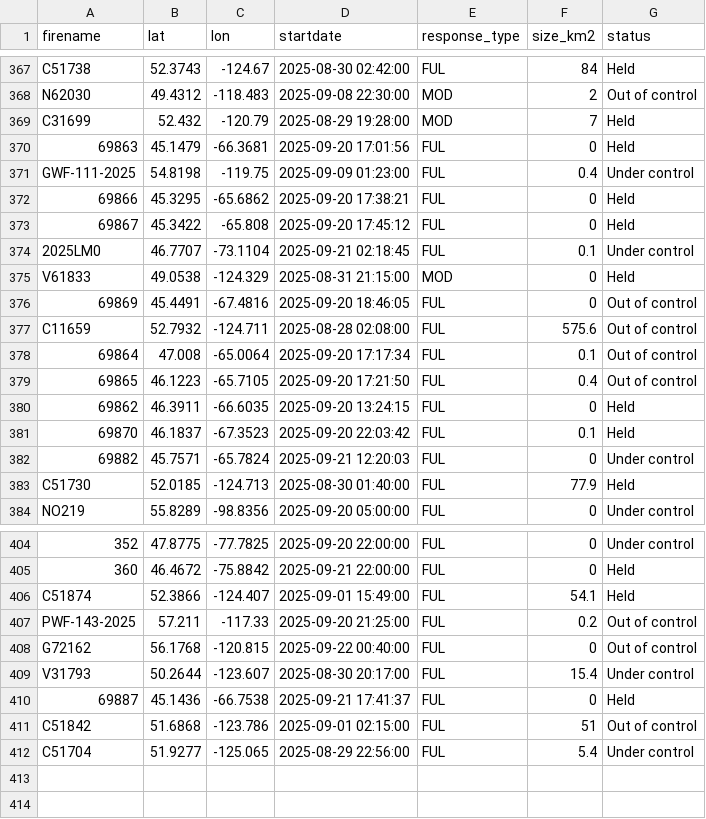
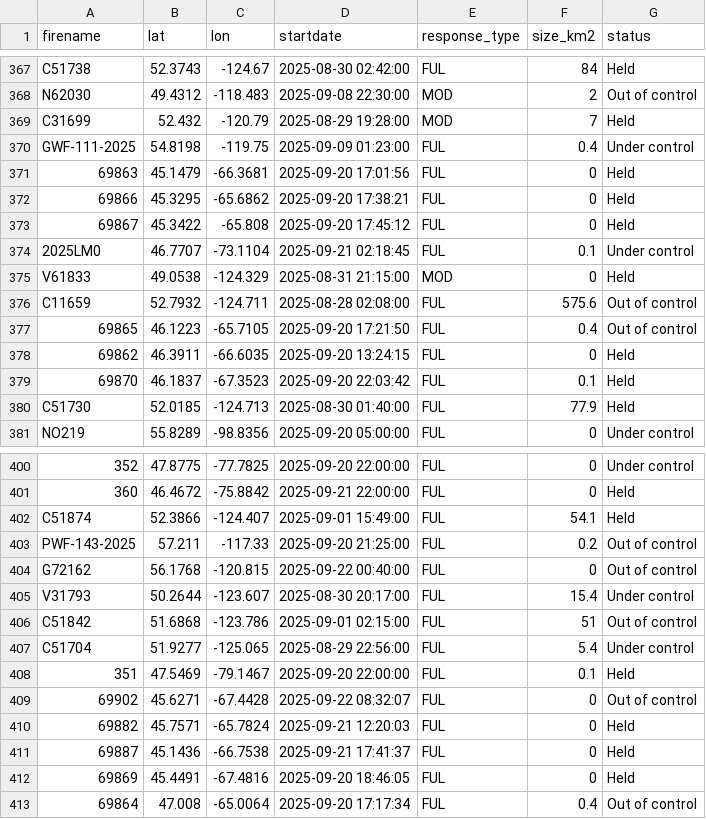
Before and after one commit to vs-postmedia/nat-fire-db-scraper, a CSV file: data/activefires_filtered.csv, drawn as a sheet; only a part is shown, gaps mark what is left out; the diff covers the shown part only.

```diff
--- a/data/activefires_filtered.csv
+++ b/data/activefires_filtered.csv
@@ -369,4 +369,4 @@
  C31699, 52.432, -120.79, 2025-08-29 19:28:00, MOD,7,Held
+ GWF-111-2025, 54.8198, -119.75, 2025-09-09 01:23:00, FUL,0.4,Under control
  69863, 45.1479, -66.3681, 2025-09-20 17:01:56, FUL,0,Held
- GWF-111-2025, 54.8198, -119.75, 2025-09-09 01:23:00, FUL,0.4,Under control
  69866, 45.3295, -65.6862, 2025-09-20 17:38:21, FUL,0,Held
@@ -375,5 +375,3 @@
  V61833, 49.0538, -124.329, 2025-08-31 21:15:00, MOD,0,Held
- 69869, 45.4491, -67.4816, 2025-09-20 18:46:05, FUL,0,Out of control
  C11659, 52.7932, -124.711, 2025-08-28 02:08:00, FUL,575.6,Out of control
- 69864, 47.008, -65.0064, 2025-09-20 17:17:34, FUL,0.1,Out of control
  69865, 46.1223, -65.7105, 2025-09-20 17:21:50, FUL,0.4,Out of control
@@ -381,3 +379,2 @@
  69870, 46.1837, -67.3523, 2025-09-20 22:03:42, FUL,0.1,Held
- 69882, 45.7571, -65.7824, 2025-09-21 12:20:03, FUL,0,Under control
  C51730, 52.0185, -124.713, 2025-08-30 01:40:00, FUL,77.9,Held
@@ -409,4 +405,9 @@
  V31793, 50.2644, -123.607, 2025-08-30 20:17:00, FUL,15.4,Under control
- 69887, 45.1436, -66.7538, 2025-09-21 17:41:37, FUL,0,Held
  C51842, 51.6868, -123.786, 2025-09-01 02:15:00, FUL,51,Out of control
  C51704, 51.9277, -125.065, 2025-08-29 22:56:00, FUL,5.4,Under control
+ 351, 47.5469, -79.1467, 2025-09-20 22:00:00, FUL,0.1,Held
+ 69902, 45.6271, -67.4428, 2025-09-22 08:32:07, FUL,0,Out of control
+ 69882, 45.7571, -65.7824, 2025-09-21 12:20:03, FUL,0,Held
+ 69887, 45.1436, -66.7538, 2025-09-21 17:41:37, FUL,0,Held
+ 69869, 45.4491, -67.4816, 2025-09-20 18:46:05, FUL,0,Held
+ 69864, 47.008, -65.0064, 2025-09-20 17:17:34, FUL,0.4,Out of control
```
Also changed, not shown: 14 moved rows elsewhere in this file.
